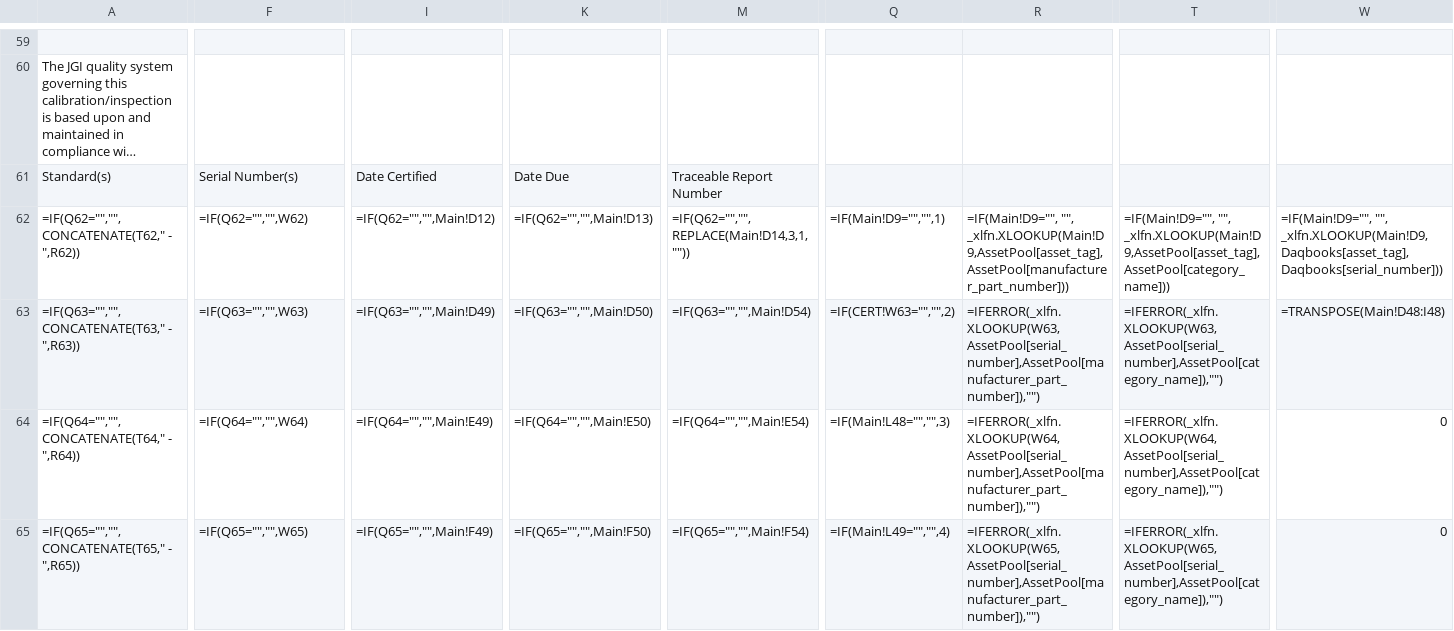
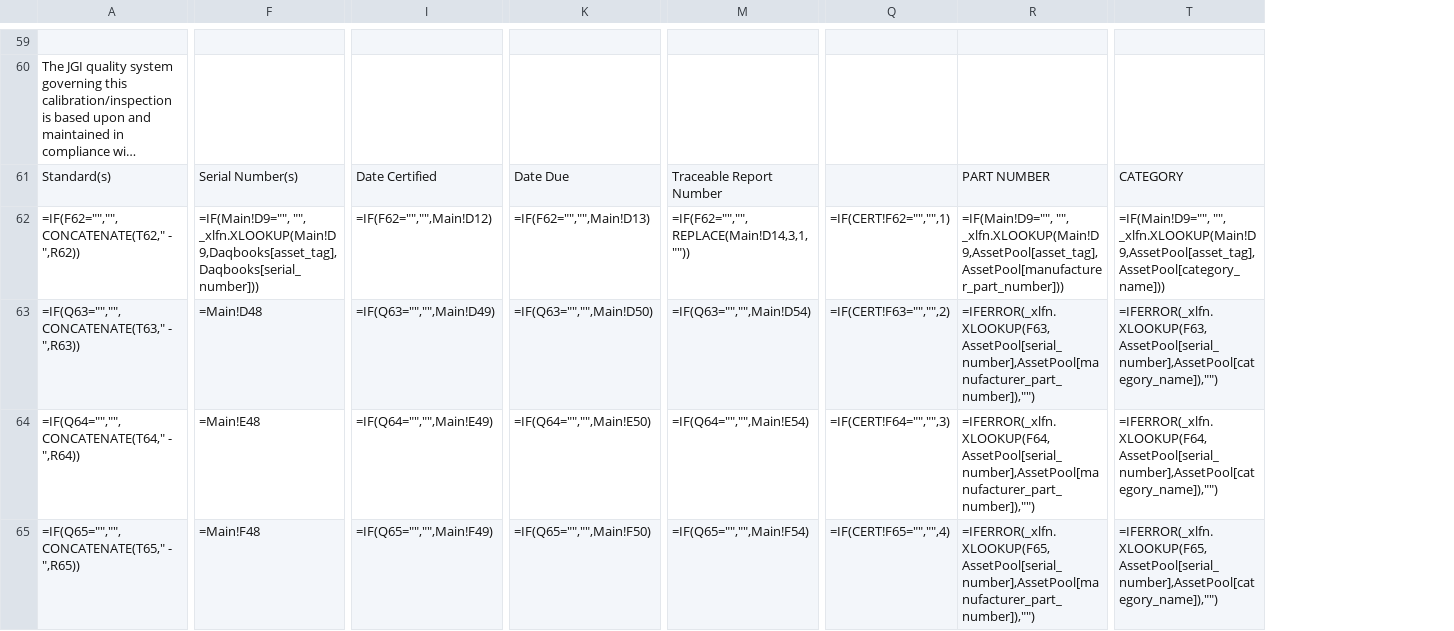
Before and after one commit to Johnson-Gage-Inspection-Inc/xl-TUS, a CSV file: exploded/00 TUS cert/sheets/CERT.csv, drawn as a sheet; only a part is shown, gaps mark what is left out; long unchanged cells end in …; removed rows and columns are numbered as before the commit, all else as after; the diff covers the shown part only; the diff names each change by its address in the sheet, - before the commit and + after, or states it on an @@ line.

```diff
--- a/exploded/00 TUS cert/sheets/CERT.csv
+++ b/exploded/00 TUS cert/sheets/CERT.csv
-column Q, rows 62-65: =IF(Main!D9="","",1) | =IF(CERT!W63="","",2) | =IF(Main!L48="","",3) | =IF(Main!L49="","",4)
-column R, rows 62-65: =IF(Main!D9="", "", _xlfn.XLOOKUP(Main!D9,AssetPool[asset_tag],AssetPool[manufacturer_part_number])) | =IFERROR(_xlfn.XLOOKUP(W63,AssetPool[serial_number],AssetPool[manufacturer_part_number]),"") | =IFERROR(_xlfn.XLOOKUP(W64,AssetPool[serial_number],AssetPool[manufacturer_part_number]),"") | =IFERROR(_xlfn.XLOOKUP(W65,AssetPool[serial_number],AssetPool[manufacturer_part_number]),"")
+column Q, rows 62-65: =IF(CERT!F62="","",1) | =IF(CERT!F63="","",2) | =IF(CERT!F64="","",3) | =IF(CERT!F65="","",4)
+column R, rows 61-65: PART NUMBER | =IF(Main!D9="", "", _xlfn.XLOOKUP(Main!D9,AssetPool[asset_tag],AssetPool[manufacturer_part_number])) | =IFERROR(_xlfn.XLOOKUP(F63,AssetPool[serial_number],AssetPool[manufacturer_part_number]),"") | =IFERROR(_xlfn.XLOOKUP(F64,AssetPool[serial_number],AssetPool[manufacturer_part_number]),"") | =IFERROR(_xlfn.XLOOKUP(F65,AssetPool[serial_number],AssetPool[manufacturer_part_number]),"")
-column T, rows 62-65: =IF(Main!D9="", "", _xlfn.XLOOKUP(Main!D9,AssetPool[asset_tag],AssetPool[category_name])) | =IFERROR(_xlfn.XLOOKUP(W63,AssetPool[serial_number],AssetPool[category_name]),"") | =IFERROR(_xlfn.XLOOKUP(W64,AssetPool[serial_number],AssetPool[category_name]),"") | =IFERROR(_xlfn.XLOOKUP(W65,AssetPool[serial_number],AssetPool[category_name]),"")
-column W, rows 62-65: =IF(Main!D9="", "", _xlfn.XLOOKUP(Main!D9,Daqbooks[asset_tag],Daqbooks[serial_number])) | =TRANSPOSE(Main!D48:I48) | 0 | 0
+column T, rows 61-65: CATEGORY | =IF(Main!D9="", "", _xlfn.XLOOKUP(Main!D9,AssetPool[asset_tag],AssetPool[category_name])) | =IFERROR(_xlfn.XLOOKUP(F63,AssetPool[serial_number],AssetPool[category_name]),"") | =IFERROR(_xlfn.XLOOKUP(F64,AssetPool[serial_number],AssetPool[category_name]),"") | =IFERROR(_xlfn.XLOOKUP(F65,AssetPool[serial_number],AssetPool[category_name]),"")
-A62: =IF(Q62="","",CONCATENATE(T62," - ",R62))
+A62: =IF(F62="","",CONCATENATE(T62," - ",R62))
-F62: =IF(Q62="","",W62)
+F62: =IF(Main!D9="", "", _xlfn.XLOOKUP(Main!D9,Daqbooks[asset_tag],Daqbooks[serial_number]))
-I62: =IF(Q62="","",Main!D12)
+I62: =IF(F62="","",Main!D12)
-K62: =IF(Q62="","",Main!D13)
+K62: =IF(F62="","",Main!D13)
-M62: =IF(Q62="","",REPLACE(Main!D14,3,1,""))
+M62: =IF(F62="","",REPLACE(Main!D14,3,1,""))
-F63: =IF(Q63="","",W63)
+F63: =Main!D48
-F64: =IF(Q64="","",W64)
+F64: =Main!E48
-F65: =IF(Q65="","",W65)
+F65: =Main!F48
```
Also changed, not shown: 2 removed columns and 3 edited cells elsewhere in this file, exploded/00 TUS cert/sheets/Main.csv, 3 other files.
